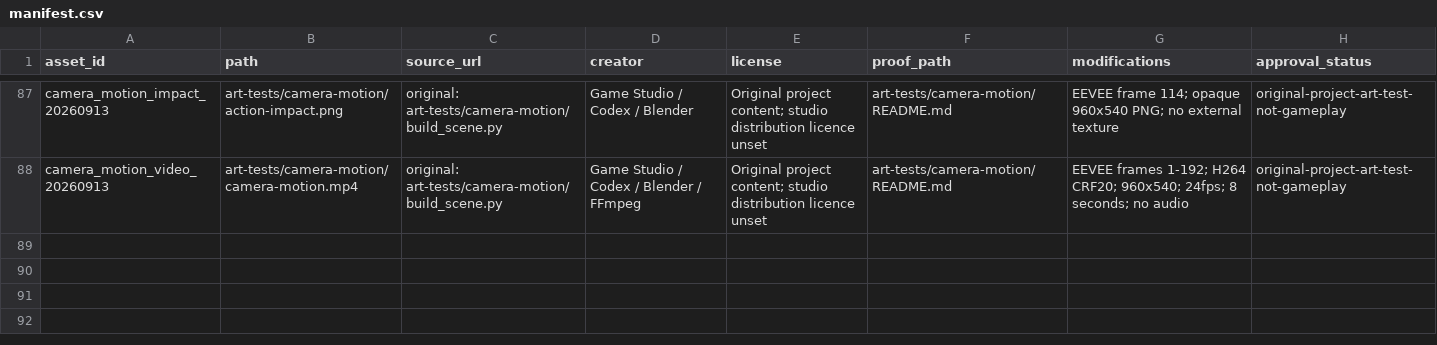
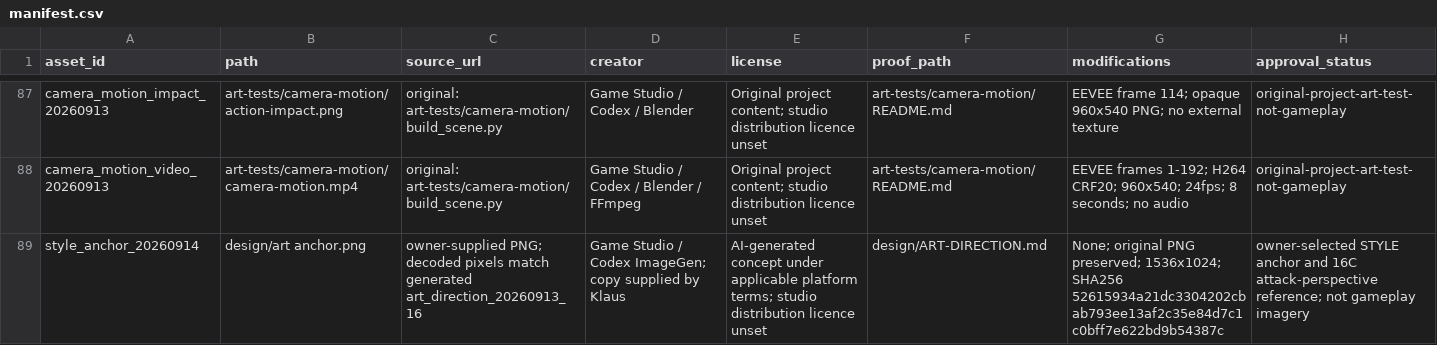
Before and after one commit to dexusno/Game-Studio, a CSV file: games/magnet-sweep/assets/manifest.csv, drawn as a sheet; only a part is shown, gaps mark what is left out; the diff names each change by its address in the sheet, - before the commit and + after, or states it on an @@ line.

Commit message:
Preserve style anchor and record planning and city scene requirements

```diff
--- a/games/magnet-sweep/assets/manifest.csv
+++ b/games/magnet-sweep/assets/manifest.csv
+row 89: style_anchor_20260914 | design/art anchor.png | owner-supplied PNG; decoded pixels match generated art_direction_20260913_16 | Game Studio / Codex ImageGen; copy supplied by Klaus | AI-generated concept under applicable platform terms; studio distribution licence unset | design/ART-DIRECTION.md | None; original PNG preserved; 1536x1024; SHA256 52615934a21dc3304202cbab793ee13af2c35e84d7c1c0bff7e622bd9b54387c | owner-selected STYLE anchor and 16C attack-perspective reference; not gameplay imagery
```
Also changed, not shown: 8 other files.
